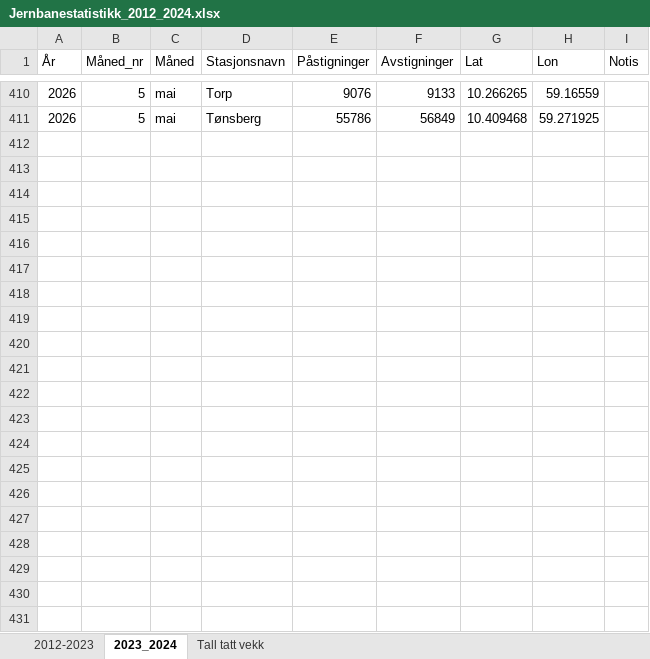
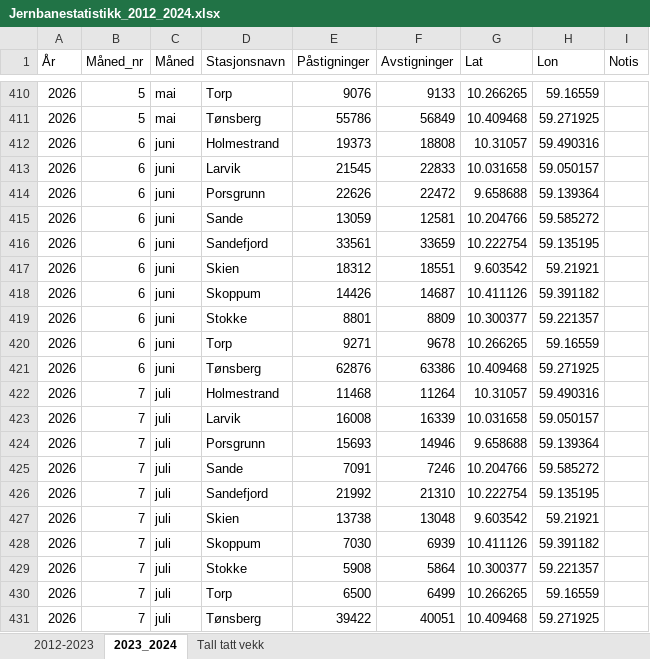
Before and after one commit to RasmusPalmqvist/Vestfold, an Excel workbook: 05_Mobilitet og infrastruktur/Persontransport og reisevaner/Mobilitetsdashboard/Brukes2024/Jernbanestatistikk_2012_2024.xlsx, sheet 2023_2024, drawn as a sheet; only a part is shown, gaps mark what is left out; values as stored, in another font and other column widths than the file's, no borders; the diff names each change by its address in the sheet, - before the commit and + after, or states it on an @@ line.

Commit message:
Update Jernbanestatistikk_2012_2024.xlsx

```diff
--- a/05_Mobilitet og infrastruktur/Persontransport og reisevaner/Mobilitetsdashboard/Brukes2024/Jernbanestatistikk_2012_2024.xlsx (sheet 2023_2024)
+++ b/05_Mobilitet og infrastruktur/Persontransport og reisevaner/Mobilitetsdashboard/Brukes2024/Jernbanestatistikk_2012_2024.xlsx (sheet 2023_2024)
+row 412: 2026 | 6 | juni | Holmestrand | 19373 | 18808 | 10.31057 | 59.490316
+row 413: 2026 | 6 | juni | Larvik | 21545 | 22833 | 10.031658 | 59.050157
+row 414: 2026 | 6 | juni | Porsgrunn | 22626 | 22472 | 9.658688 | 59.139364
+row 415: 2026 | 6 | juni | Sande | 13059 | 12581 | 10.204766 | 59.585272
+row 416: 2026 | 6 | juni | Sandefjord | 33561 | 33659 | 10.222754 | 59.135195
+row 417: 2026 | 6 | juni | Skien | 18312 | 18551 | 9.603542 | 59.21921
+row 418: 2026 | 6 | juni | Skoppum | 14426 | 14687 | 10.411126 | 59.391182
+row 419: 2026 | 6 | juni | Stokke | 8801 | 8809 | 10.300377 | 59.221357
+row 420: 2026 | 6 | juni | Torp | 9271 | 9678 | 10.266265 | 59.16559
+row 421: 2026 | 6 | juni | Tønsberg | 62876 | 63386 | 10.409468 | 59.271925
+row 422: 2026 | 7 | juli | Holmestrand | 11468 | 11264 | 10.31057 | 59.490316
+row 423: 2026 | 7 | juli | Larvik | 16008 | 16339 | 10.031658 | 59.050157
+row 424: 2026 | 7 | juli | Porsgrunn | 15693 | 14946 | 9.658688 | 59.139364
+row 425: 2026 | 7 | juli | Sande | 7091 | 7246 | 10.204766 | 59.585272
+row 426: 2026 | 7 | juli | Sandefjord | 21992 | 21310 | 10.222754 | 59.135195
+row 427: 2026 | 7 | juli | Skien | 13738 | 13048 | 9.603542 | 59.21921
+row 428: 2026 | 7 | juli | Skoppum | 7030 | 6939 | 10.411126 | 59.391182
+row 429: 2026 | 7 | juli | Stokke | 5908 | 5864 | 10.300377 | 59.221357
+row 430: 2026 | 7 | juli | Torp | 6500 | 6499 | 10.266265 | 59.16559
+row 431: 2026 | 7 | juli | Tønsberg | 39422 | 40051 | 10.409468 | 59.271925
```
